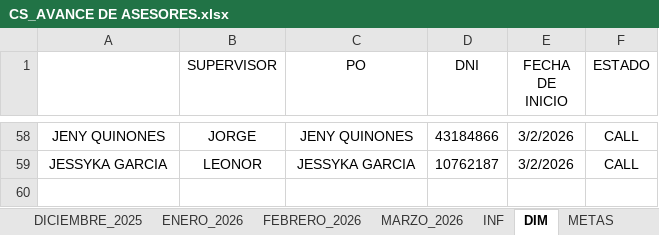
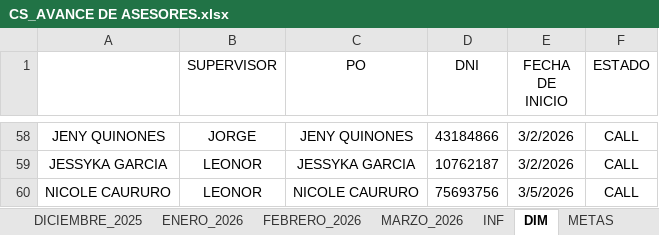
Before and after one commit to jvasquez98/Ranking, an Excel workbook: CS_AVANCE DE ASESORES.xlsx, sheet DIM, drawn as a sheet; only a part is shown, gaps mark what is left out; values as stored, in another font and other column widths than the file's, no borders; table styles not drawn; the diff names each change by its address in the sheet, - before the commit and + after, or states it on an @@ line.

```diff
--- a/CS_AVANCE DE ASESORES.xlsx (sheet DIM)
+++ b/CS_AVANCE DE ASESORES.xlsx (sheet DIM)
+row 60: NICOLE CAURURO | LEONOR | NICOLE CAURURO | 75693756 | 3/5/2026 | CALL
```
Also changed, not shown: sheet MARZO_2026, sheet INF, sheet METAS, CS_MARCACIONES_ORCRIST.xlsx, 2 other files.
